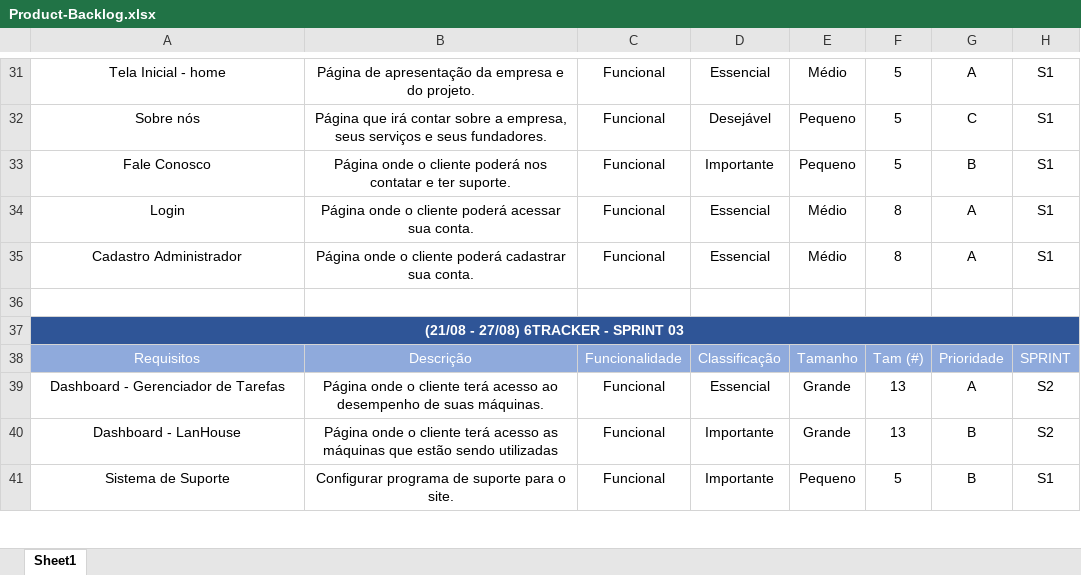
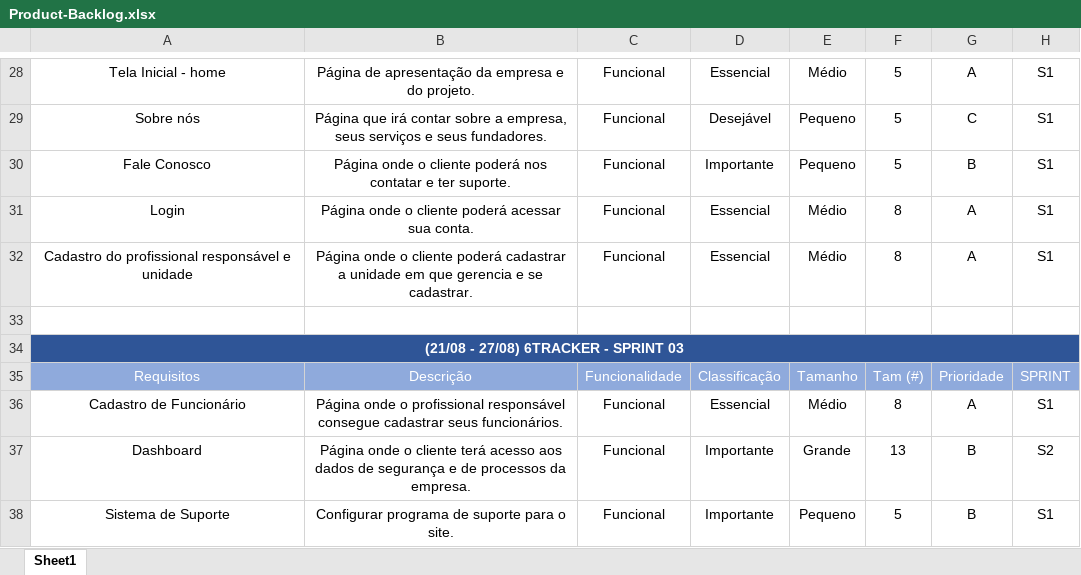
Before and after one commit to Monitoramento-Dados-Sensiveis/6tracker, an Excel workbook: Documentação/Product-Backlog.xlsx, sheet Sheet1, drawn as a sheet; only a part is shown, gaps mark what is left out; values as stored, in another font and other column widths than the file's, no borders; removed rows and columns are numbered as before the commit, all else as after; the diff covers the shown part only; the diff names each change by its address in the sheet, - before the commit and + after, or states it on an @@ line.

Commit message:
Corrigindo backlog de requisitos e adicionando resumo do tema.

```diff
--- a/Documentação/Product-Backlog.xlsx (sheet Sheet1)
+++ b/Documentação/Product-Backlog.xlsx (sheet Sheet1)
-A32: Cadastro Administrador
+A32: Cadastro do profissional responsável e unidade
-B32: …poderá cadastrar sua conta.
+B32: …poderá cadastrar a unidade em que gerencia e se cadastrar.
-row 39: Dashboard - Gerenciador de Tarefas | Página onde o cliente terá acesso ao desempenho de suas máquinas. | Funcional | Essencial | Grande | 13 | A | S2
+row 36: Cadastro de Funcionário | Página onde o profissional responsável consegue cadastrar seus funcionários. | Funcional | Essencial | Médio | 8 | A | S1
-A37: Dashboard - LanHouse
+A37: Dashboard
-B37: …terá acesso as máquinas que estão sendo utilizadas
+B37: …terá acesso aos dados de segurança e de processos da empresa.
```
Also changed, not shown: 5 removed rows and 17 edited cells elsewhere in this sheet, 1 other file.
